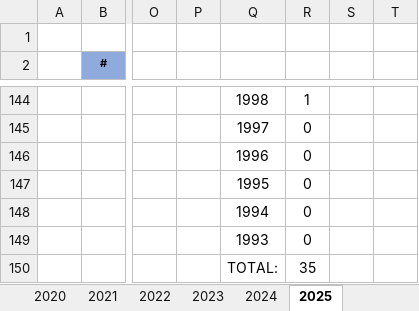
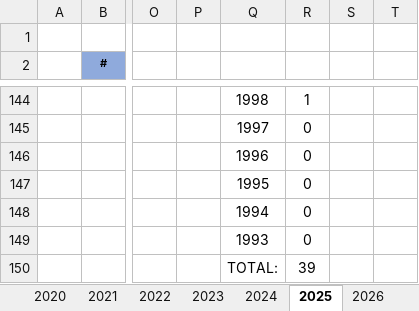
Before and after one commit to ucer0/ucer0.github.io, an Excel workbook: spreadsheets/Games.xlsx, sheet 2025, drawn as a sheet; only a part is shown, gaps mark what is left out; values as stored, in another font and other column widths than the file's, no borders; charts and pictures not drawn; the diff covers the shown part only; the diff names each change by its address in the sheet, - before the commit and + after, or states it on an @@ line.

```diff
--- a/spreadsheets/Games.xlsx (sheet 2025)
+++ b/spreadsheets/Games.xlsx (sheet 2025)
+sheet tab: 2026
-R150: 35
+R150: 39
```
Also changed, not shown: 4 added rows, 4 removed rows, 19 edited cells and cell formats elsewhere in this sheet, charts or pictures, 2 other files.
